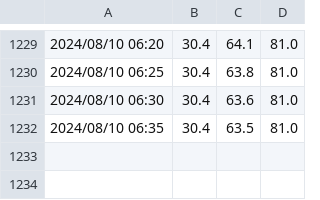
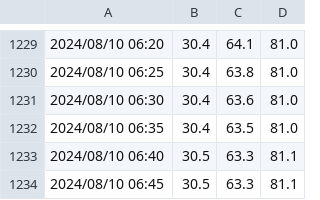
Before and after one commit to ofajdo/recordingApp, a CSV file: log1.csv, drawn as a sheet; only a part is shown, gaps mark what is left out.

```diff
--- a/log1.csv
+++ b/log1.csv
@@ -1232 +1232,3 @@
 2024/08/10 06:35,30.4,63.5,81.0
+2024/08/10 06:40,30.5,63.3,81.1
+2024/08/10 06:45,30.5,63.3,81.1
```
Also changed, not shown: log2.csv.
